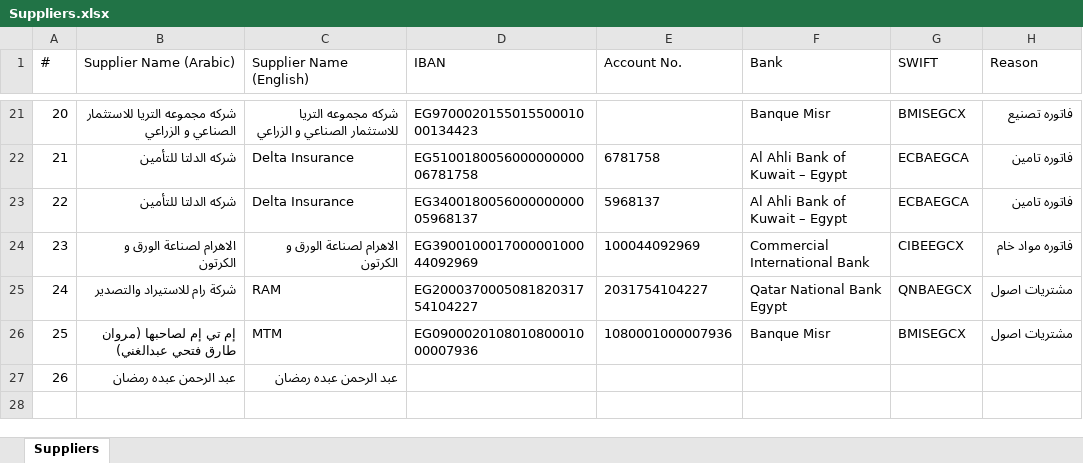
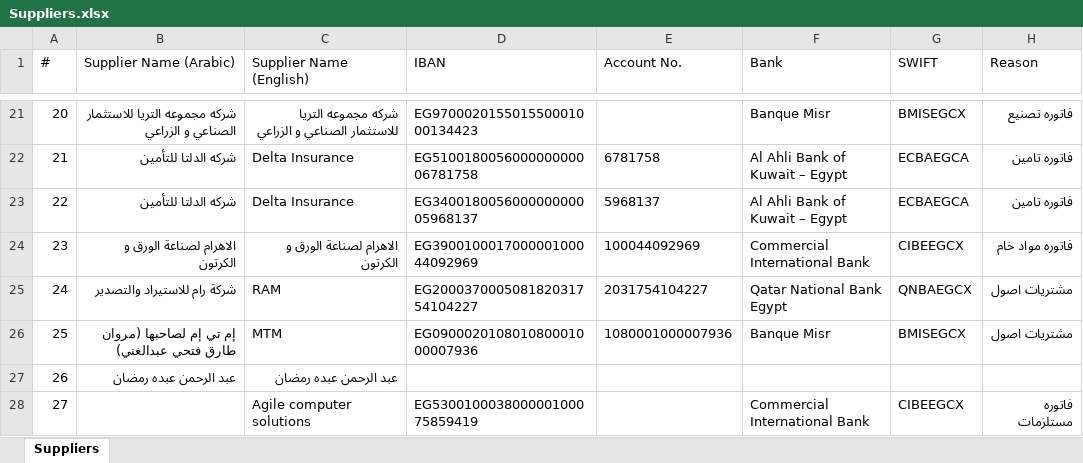
Before and after one commit to ahmedm838/bank-forms, an Excel workbook: data/Suppliers.xlsx, sheet Suppliers, drawn as a sheet; only a part is shown, gaps mark what is left out; values as stored, in another font and other column widths than the file's, no borders; the diff names each change by its address in the sheet, - before the commit and + after, or states it on an @@ line.

Commit message:
Update Suppliers.xlsx from Bank Forms

```diff
--- a/data/Suppliers.xlsx (sheet Suppliers)
+++ b/data/Suppliers.xlsx (sheet Suppliers)
+row 28: 27 |  | Agile computer solutions | EG530010003800000100075859419 |  | Commercial International Bank | CIBEEGCX | فاتوره مستلزمات
```
